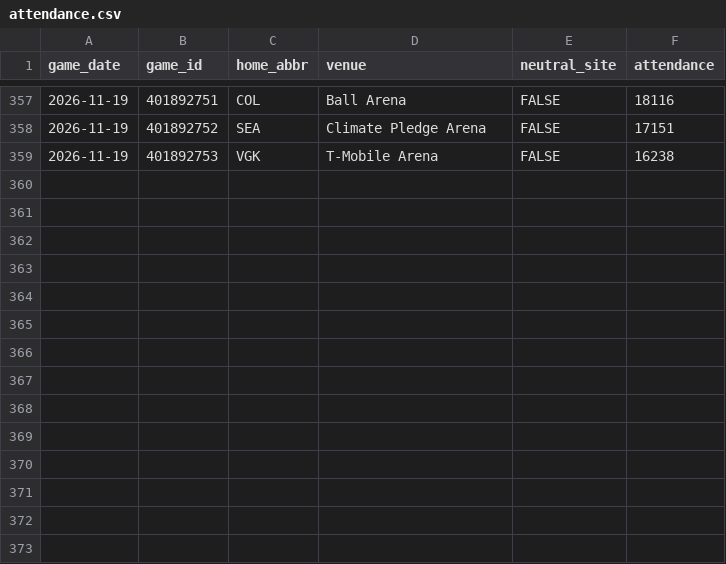
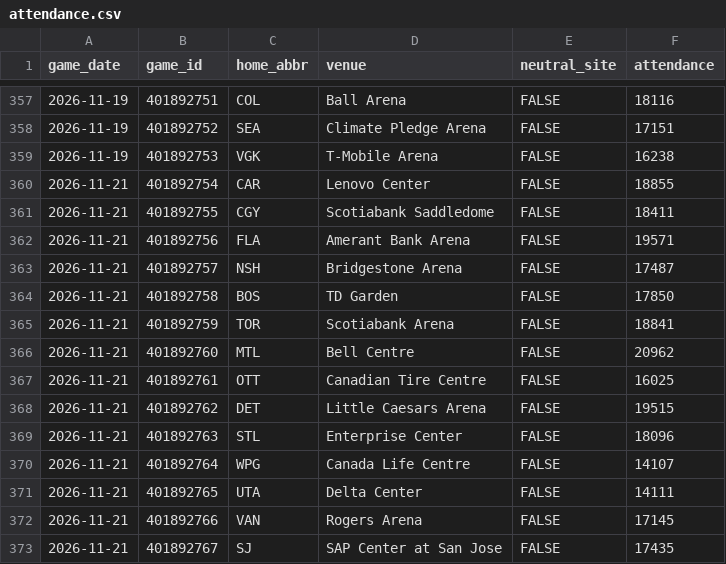
Before and after one commit to steodose/NHL, a CSV file: data/attendance.csv, drawn as a sheet; only a part is shown, gaps mark what is left out; the diff names each change by its address in the sheet, - before the commit and + after, or states it on an @@ line.

```diff
--- a/data/attendance.csv
+++ b/data/attendance.csv
+row 360: 2026-11-21 | 401892754 | CAR | Lenovo Center | FALSE | 18855
+row 361: 2026-11-21 | 401892755 | CGY | Scotiabank Saddledome | FALSE | 18411
+row 362: 2026-11-21 | 401892756 | FLA | Amerant Bank Arena | FALSE | 19571
+row 363: 2026-11-21 | 401892757 | NSH | Bridgestone Arena | FALSE | 17487
+row 364: 2026-11-21 | 401892758 | BOS | TD Garden | FALSE | 17850
+row 365: 2026-11-21 | 401892759 | TOR | Scotiabank Arena | FALSE | 18841
+row 366: 2026-11-21 | 401892760 | MTL | Bell Centre | FALSE | 20962
+row 367: 2026-11-21 | 401892761 | OTT | Canadian Tire Centre | FALSE | 16025
+row 368: 2026-11-21 | 401892762 | DET | Little Caesars Arena | FALSE | 19515
+row 369: 2026-11-21 | 401892763 | STL | Enterprise Center | FALSE | 18096
+row 370: 2026-11-21 | 401892764 | WPG | Canada Life Centre | FALSE | 14107
+row 371: 2026-11-21 | 401892765 | UTA | Delta Center | FALSE | 14111
+row 372: 2026-11-21 | 401892766 | VAN | Rogers Arena | FALSE | 17145
+row 373: 2026-11-21 | 401892767 | SJ | SAP Center at San Jose | FALSE | 17435
```
Also changed, not shown: data/nhl_simulations.csv, data/playoff_odds_history_2027.csv, 11 other files.
